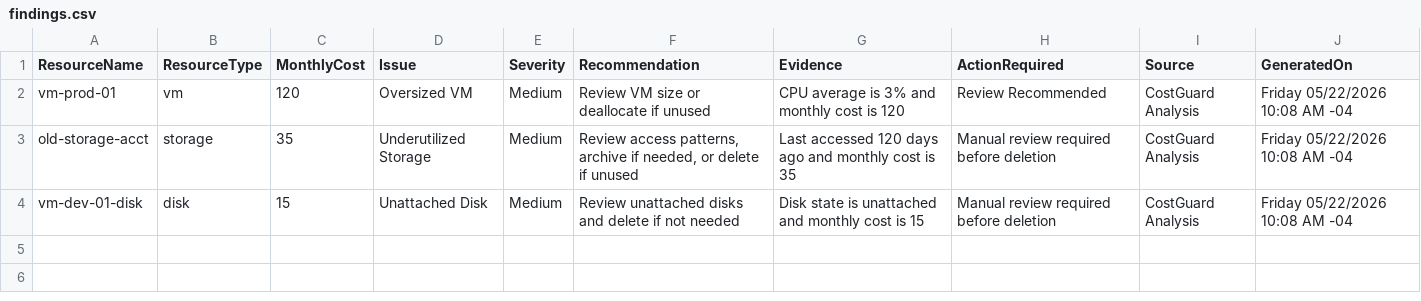
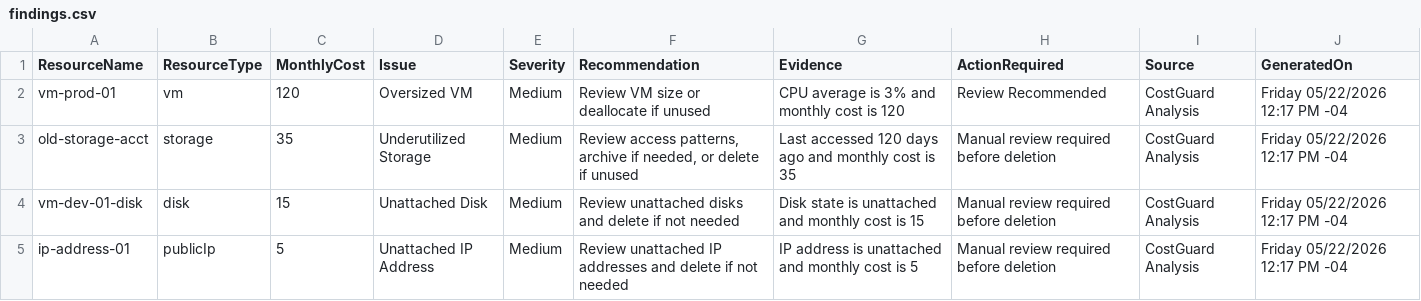
Before and after one commit to brook-kassa/CostGuard, a CSV file: findings.csv, drawn as a sheet.

Commit message:
Added unattached publicIP rule

```diff
--- a/findings.csv
+++ b/findings.csv
@@ -1,4 +1,5 @@
 "ResourceName","ResourceType","MonthlyCost","Issue","Severity","Recommendation","Evidence","ActionRequired","Source","GeneratedOn"
-"vm-prod-01","vm","120","Oversized VM","Medium","Review VM size or deallocate if unused","CPU average is 3% and monthly cost is 120","Review Recommended","CostGuard Analysis","Friday 05/22/2026 10:08 AM -04"
-"old-storage-acct","storage","35","Underutilized Storage","Medium","Review access patterns, archive if needed, or delete if unused","Last accessed 120 days ago and monthly cost is 35","Manual review required before deletion","CostGuard Analysis","Friday 05/22/2026 10:08 AM -04"
-"vm-dev-01-disk","disk","15","Unattached Disk","Medium","Review unattached disks and delete if not needed","Disk state is unattached and monthly cost is 15","Manual review required before deletion","CostGuard Analysis","Friday 05/22/2026 10:08 AM -04"
+"vm-prod-01","vm","120","Oversized VM","Medium","Review VM size or deallocate if unused","CPU average is 3% and monthly cost is 120","Review Recommended","CostGuard Analysis","Friday 05/22/2026 12:17 PM -04"
+"old-storage-acct","storage","35","Underutilized Storage","Medium","Review access patterns, archive if needed, or delete if unused","Last accessed 120 days ago and monthly cost is 35","Manual review required before deletion","CostGuard Analysis","Friday 05/22/2026 12:17 PM -04"
+"vm-dev-01-disk","disk","15","Unattached Disk","Medium","Review unattached disks and delete if not needed","Disk state is unattached and monthly cost is 15","Manual review required before deletion","CostGuard Analysis","Friday 05/22/2026 12:17 PM -04"
+"ip-address-01","publicIp","5","Unattached IP Address","Medium","Review unattached IP addresses and delete if not needed","IP address is unattached and monthly cost is 5","Manual review required before deletion","CostGuard Analysis","Friday 05/22/2026 12:17 PM -04"
```
Also changed, not shown: 2 other files.
